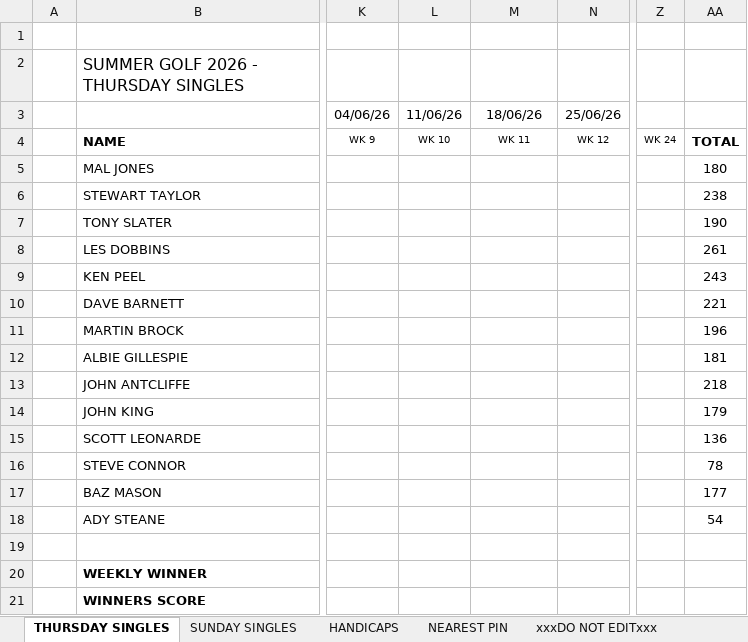
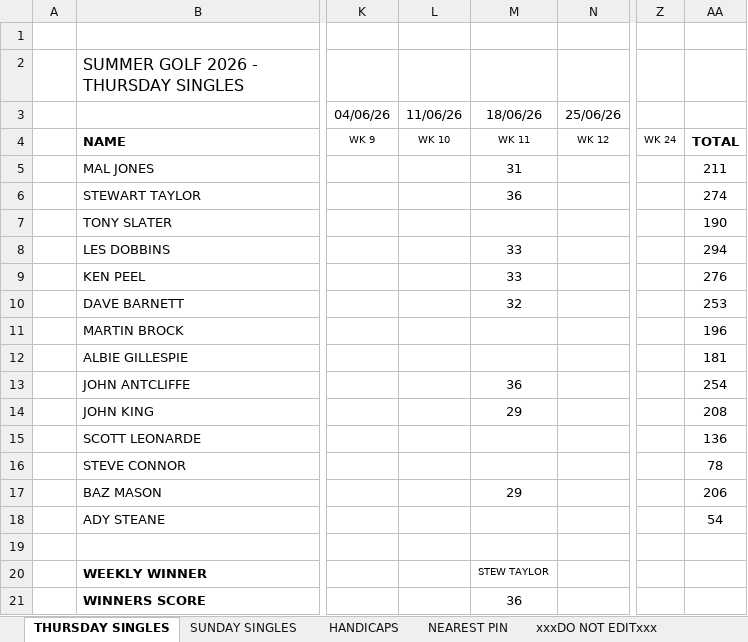
Before and after one commit to stateside2/golf-comp, an Excel workbook: data/SUMMER_GOLF_2026.xlsx, sheet THURSDAY SINGLES, drawn as a sheet; only a part is shown, gaps mark what is left out; values as stored, in another font and other column widths than the file's, no borders; charts and pictures not drawn; the diff names each change by its address in the sheet, - before the commit and + after, or states it on an @@ line.

```diff
--- a/data/SUMMER_GOLF_2026.xlsx (sheet THURSDAY SINGLES)
+++ b/data/SUMMER_GOLF_2026.xlsx (sheet THURSDAY SINGLES)
-M5: (empty)
+M5: 31
-AA5: 180
+AA5: 211
-M6: (empty)
+M6: 36
-AA6: 238
+AA6: 274
-M8:M9: (empty)
+M8:M9: 33
-AA8: 261
+AA8: 294
-AA9: 243
+AA9: 276
-M10: (empty)
+M10: 32
-AA10: 221
+AA10: 253
-M13: (empty)
+M13: 36
-AA13: 218
+AA13: 254
-M14: (empty)
+M14: 29
-AA14: 179
+AA14: 208
-M17: (empty)
+M17: 29
-AA17: 177
+AA17: 206
-M20: (empty)
+M20: STEW TAYLOR
-M21: (empty)
+M21: 36
```
Also changed, not shown: sheet SUNDAY SINGLES, sheet xxxDO NOT EDITxxx, sheet NEAREST PIN, 2 other files.
